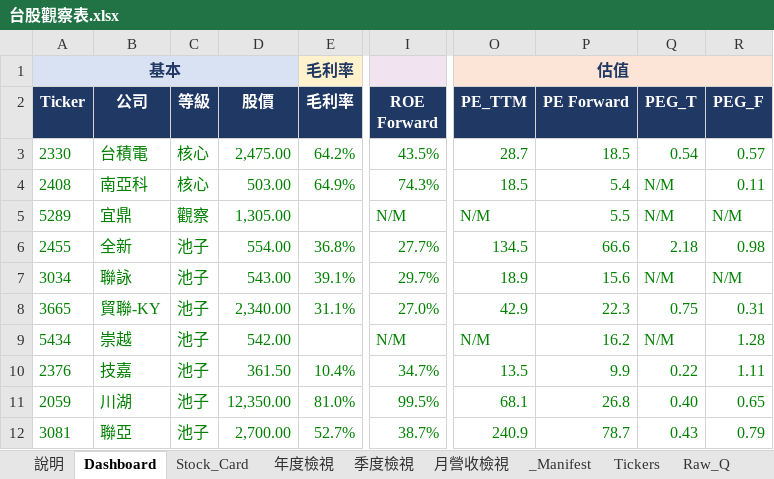
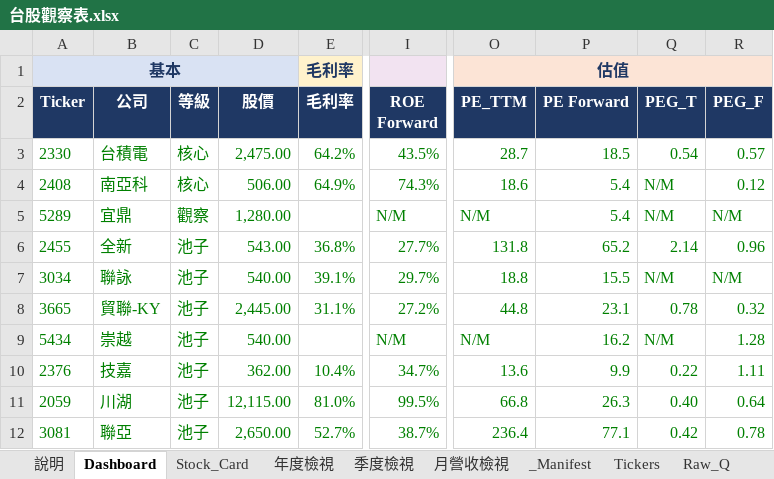
Before and after one commit to Kira11-ja/TWstocktrack, an Excel workbook: 台股觀察表.xlsx, sheet Dashboard, drawn as a sheet; only a part is shown, gaps mark what is left out; values as stored, in another font and other column widths than the file's, no borders; charts and pictures and conditional formats not drawn; the diff covers the shown part only; the diff names each change by its address in the sheet, - before the commit and + after, or states it on an @@ line.

```diff
--- a/台股觀察表.xlsx (sheet Dashboard)
+++ b/台股觀察表.xlsx (sheet Dashboard)
-D4 (股價): 503.00
+D4 (股價): 506.00
-O4 (PE_TTM): 18.5
+O4 (PE_TTM): 18.6
-R4 (PEG_F): 0.11
+R4 (PEG_F): 0.12
-D5 (股價): 1,305.00
+D5 (股價): 1,280.00
-P5 (PE Forward): 5.5
+P5 (PE Forward): 5.4
-D6 (股價): 554.00
+D6 (股價): 543.00
-O6 (PE_TTM): 134.5
+O6 (PE_TTM): 131.8
-P6 (PE Forward): 66.6
+P6 (PE Forward): 65.2
-Q6 (PEG_T): 2.18
+Q6 (PEG_T): 2.14
-R6 (PEG_F): 0.98
+R6 (PEG_F): 0.96
-D7 (股價): 543.00
+D7 (股價): 540.00
-O7 (PE_TTM): 18.9
+O7 (PE_TTM): 18.8
-P7 (PE Forward): 15.6
+P7 (PE Forward): 15.5
-D8 (股價): 2,340.00
+D8 (股價): 2,445.00
-I8 (ROE Forward): 27.0%
+I8 (ROE Forward): 27.2%
-O8 (PE_TTM): 42.9
+O8 (PE_TTM): 44.8
-P8 (PE Forward): 22.3
+P8 (PE Forward): 23.1
-Q8 (PEG_T): 0.75
+Q8 (PEG_T): 0.78
-R8 (PEG_F): 0.31
+R8 (PEG_F): 0.32
-D9 (股價): 542.00
+D9 (股價): 540.00
-D10 (股價): 361.50
+D10 (股價): 362.00
-O10 (PE_TTM): 13.5
+O10 (PE_TTM): 13.6
-D11 (股價): 12,350.00
+D11 (股價): 12,115.00
-O11 (PE_TTM): 68.1
+O11 (PE_TTM): 66.8
-P11 (PE Forward): 26.8
+P11 (PE Forward): 26.3
-R11 (PEG_F): 0.65
+R11 (PEG_F): 0.64
-D12 (股價): 2,700.00
+D12 (股價): 2,650.00
-O12 (PE_TTM): 240.9
+O12 (PE_TTM): 236.4
-P12 (PE Forward): 78.7
+P12 (PE Forward): 77.1
-Q12 (PEG_T): 0.43
+Q12 (PEG_T): 0.42
-R12 (PEG_F): 0.79
+R12 (PEG_F): 0.78
```
Also changed, not shown: 44 edited cells elsewhere in this sheet, sheet Raw_Price, sheet _Manifest, sheet Raw_Est, sheet Stock_Card, sheet 年度檢視, 3 other files.
